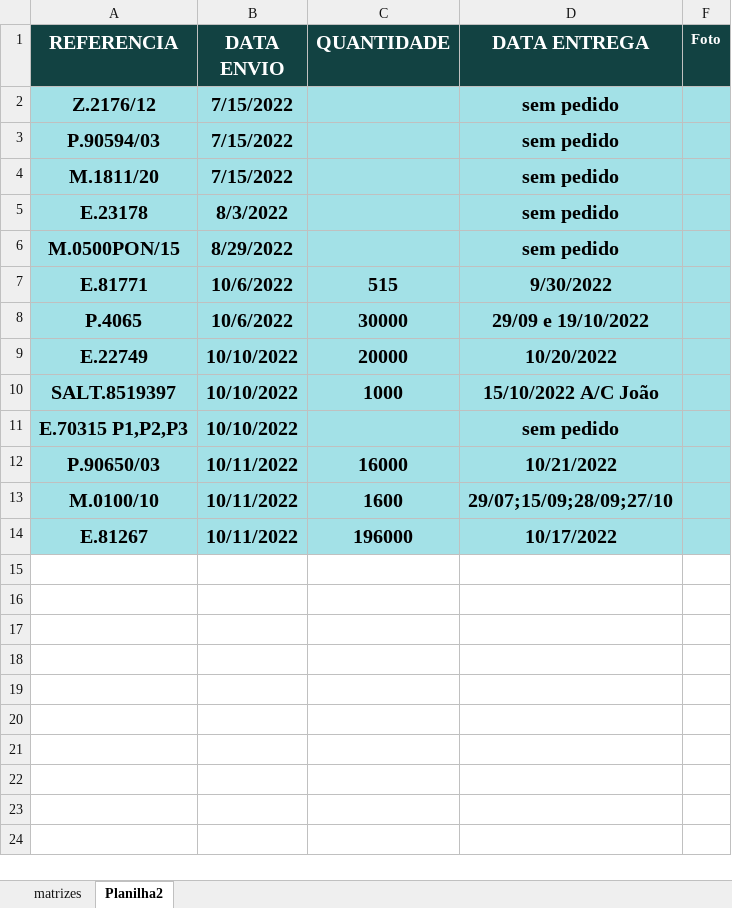
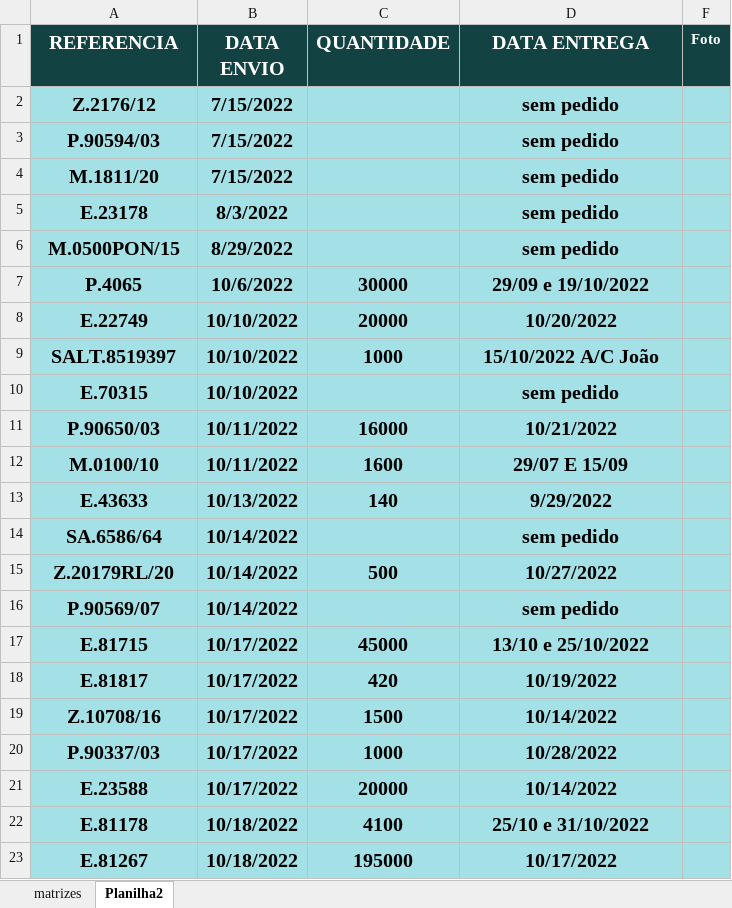
Before and after one commit to AntonioRodriguesDev/matrizaria, an Excel workbook: docs/matrizaria.xlsm, sheet Planilha2, drawn as a sheet; values as stored, in another font and other column widths than the file's, no borders; charts and pictures and conditional formats not drawn; removed rows and columns are numbered as before the commit, all else as after; the diff names each change by its address in the sheet, - before the commit and + after, or states it on an @@ line.

```diff
--- a/docs/matrizaria.xlsm (sheet Planilha2)
+++ b/docs/matrizaria.xlsm (sheet Planilha2)
-row 7: E.81771 | 10/6/2022 | 515 | 9/30/2022
-A10 (REFERENCIA): E.70315 P1,P2,P3
+A10 (REFERENCIA): E.70315
-D12 (DATA ENTREGA): 29/07;15/09;28/09;27/10
+D12 (DATA ENTREGA): 29/07 E 15/09
+row 13: E.43633 | 10/13/2022 | 140 | 9/29/2022
+row 14: SA.6586/64 | 10/14/2022 |  | sem pedido
+row 15: Z.20179RL/20 | 10/14/2022 | 500 | 10/27/2022
+row 16: P.90569/07 | 10/14/2022 |  | sem pedido
+row 17: E.81715 | 10/17/2022 | 45000 | 13/10 e 25/10/2022
+row 18: E.81817 | 10/17/2022 | 420 | 10/19/2022
+row 19: Z.10708/16 | 10/17/2022 | 1500 | 10/14/2022
+row 20: P.90337/03 | 10/17/2022 | 1000 | 10/28/2022
+row 21: E.23588 | 10/17/2022 | 20000 | 10/14/2022
+row 22: E.81178 | 10/18/2022 | 4100 | 25/10 e 31/10/2022
-B23 (DATA ENVIO): 10/11/2022
+B23 (DATA ENVIO): 10/18/2022
-C23 (QUANTIDADE): 196000
+C23 (QUANTIDADE): 195000
```
Also changed, not shown: sheet matrizes, formulas that keep their value, hidden cells, charts or pictures, 1 other file.
